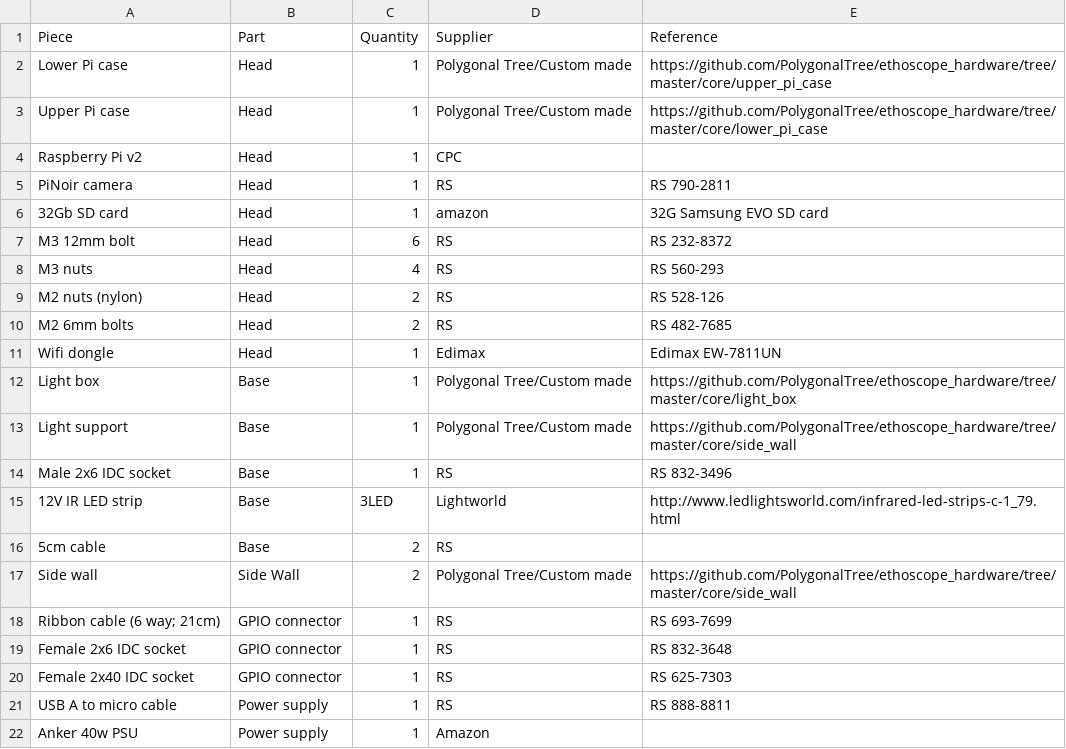
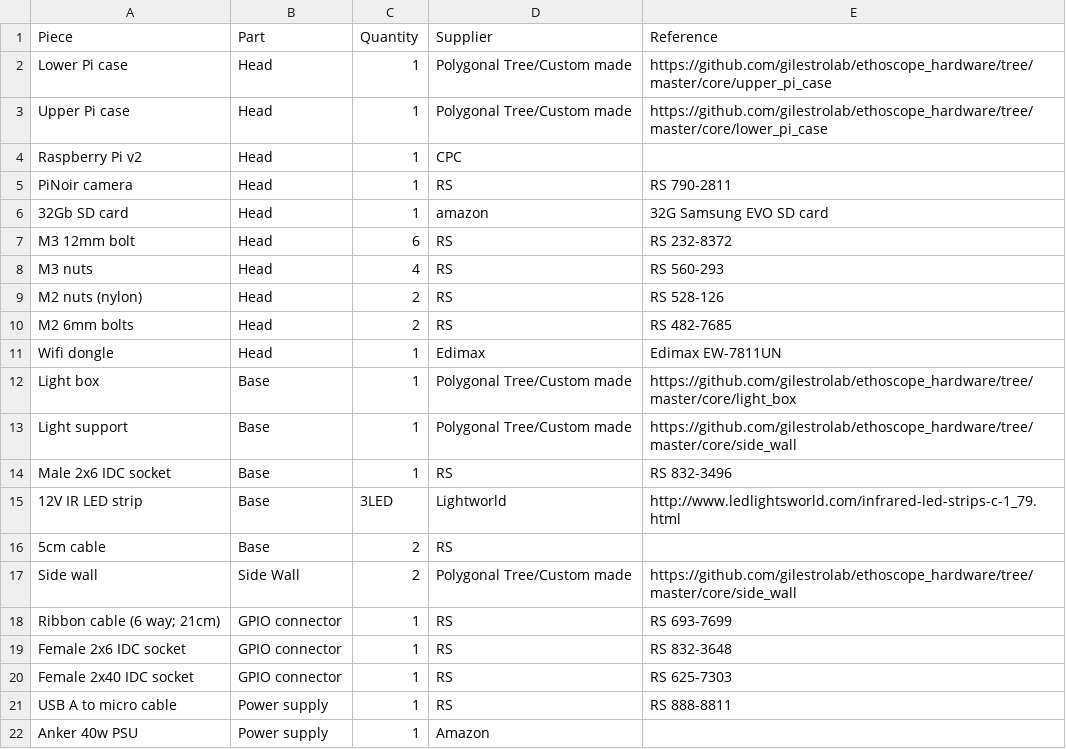
Before and after one commit to a-r-j/ethoscope_hardware, a CSV file: core/BOM.csv, drawn as a sheet.

Commit message:
Update BOM.csv

```diff
--- a/core/BOM.csv
+++ b/core/BOM.csv
@@ -1,4 +1,4 @@
 Piece,Part,Quantity,Supplier,Reference
-Lower Pi case,Head,1,Polygonal Tree/Custom made,https://github.com/PolygonalTree/ethoscope_hardware/tree/master/core/upper_pi_case
-Upper Pi case,Head,1,Polygonal Tree/Custom made,https://github.com/PolygonalTree/ethoscope_hardware/tree/master/core/lower_pi_case
+Lower Pi case,Head,1,Polygonal Tree/Custom made,https://github.com/gilestrolab/ethoscope_hardware/tree/master/core/upper_pi_case
+Upper Pi case,Head,1,Polygonal Tree/Custom made,https://github.com/gilestrolab/ethoscope_hardware/tree/master/core/lower_pi_case
 Raspberry Pi v2,Head,1,CPC,
@@ -11,4 +11,4 @@ M2 6mm bolts,Head,2,RS,RS 482-7685
 Wifi dongle,Head,1,Edimax,Edimax EW-7811UN
-Light box,Base,1,Polygonal Tree/Custom made,https://github.com/PolygonalTree/ethoscope_hardware/tree/master/core/light_box
-Light support,Base,1,Polygonal Tree/Custom made,https://github.com/PolygonalTree/ethoscope_hardware/tree/master/core/side_wall
+Light box,Base,1,Polygonal Tree/Custom made,https://github.com/gilestrolab/ethoscope_hardware/tree/master/core/light_box
+Light support,Base,1,Polygonal Tree/Custom made,https://github.com/gilestrolab/ethoscope_hardware/tree/master/core/side_wall
 Male 2x6 IDC socket ,Base,1,RS,RS 832-3496
@@ -16,3 +16,3 @@ Male 2x6 IDC socket ,Base,1,RS,RS 832-3496
 5cm cable,Base,2,RS,
-Side wall,Side Wall,2,Polygonal Tree/Custom made,https://github.com/PolygonalTree/ethoscope_hardware/tree/master/core/side_wall
+Side wall,Side Wall,2,Polygonal Tree/Custom made,https://github.com/gilestrolab/ethoscope_hardware/tree/master/core/side_wall
 Ribbon cable (6 way; 21cm),GPIO connector,1,RS,RS 693-7699
```
